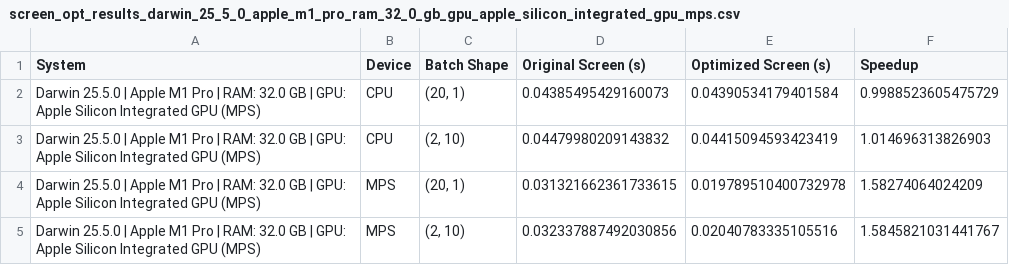
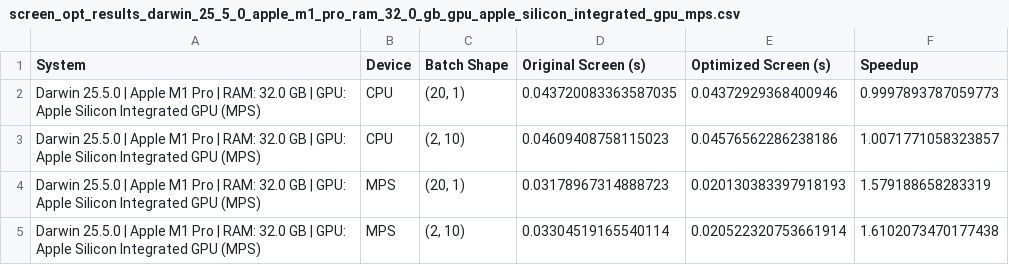
Before and after one commit to desy-ml/cheetah, a CSV file: dev/benchmark_results/screen_opt_results_darwin_25_5_0_apple_m1_pro_ram_32_0_gb_gpu_apple_silicon_integrated_gpu_mps.csv, drawn as a sheet.

Commit message:
bench: add A100 results and update screen optimization isolation plot

```diff
--- a/dev/benchmark_results/screen_opt_results_darwin_25_5_0_apple_m1_pro_ram_32_0_gb_gpu_apple_silicon_integrated_gpu_mps.csv
+++ b/dev/benchmark_results/screen_opt_results_darwin_25_5_0_apple_m1_pro_ram_32_0_gb_gpu_apple_silicon_integrated_gpu_mps.csv
@@ -1,5 +1,5 @@
 System,Device,Batch Shape,Original Screen (s),Optimized Screen (s),Speedup
-Darwin 25.5.0 | Apple M1 Pro | RAM: 32.0 GB | GPU: Apple Silicon Integrated GPU (MPS),CPU,"(20, 1)",0.04385495429160073,0.04390534179401584,0.9988523605475729
-Darwin 25.5.0 | Apple M1 Pro | RAM: 32.0 GB | GPU: Apple Silicon Integrated GPU (MPS),CPU,"(2, 10)",0.04479980209143832,0.04415094593423419,1.014696313826903
-Darwin 25.5.0 | Apple M1 Pro | RAM: 32.0 GB | GPU: Apple Silicon Integrated GPU (MPS),MPS,"(20, 1)",0.031321662361733615,0.019789510400732978,1.58274064024209
-Darwin 25.5.0 | Apple M1 Pro | RAM: 32.0 GB | GPU: Apple Silicon Integrated GPU (MPS),MPS,"(2, 10)",0.032337887492030856,0.02040783335105516,1.5845821031441767
+Darwin 25.5.0 | Apple M1 Pro | RAM: 32.0 GB | GPU: Apple Silicon Integrated GPU (MPS),CPU,"(20, 1)",0.043720083363587035,0.04372929368400946,0.9997893787059773
+Darwin 25.5.0 | Apple M1 Pro | RAM: 32.0 GB | GPU: Apple Silicon Integrated GPU (MPS),CPU,"(2, 10)",0.04609408758115023,0.04576562286238186,1.0071771058323857
+Darwin 25.5.0 | Apple M1 Pro | RAM: 32.0 GB | GPU: Apple Silicon Integrated GPU (MPS),MPS,"(20, 1)",0.03178967314888723,0.020130383397918193,1.579188658283319
+Darwin 25.5.0 | Apple M1 Pro | RAM: 32.0 GB | GPU: Apple Silicon Integrated GPU (MPS),MPS,"(2, 10)",0.03304519165540114,0.020522320753661914,1.6102073470177438
```
Also changed, not shown: 2 other files.
